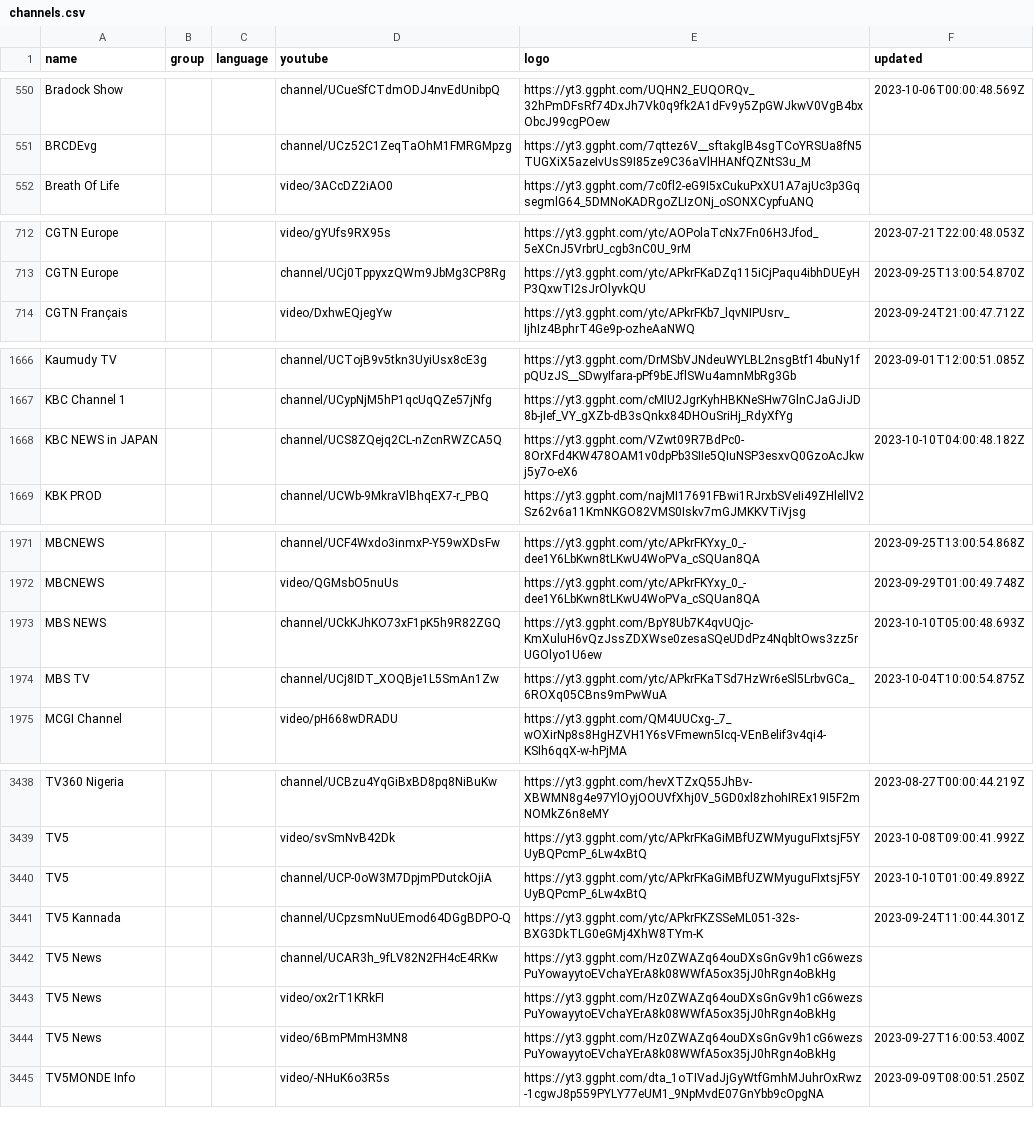
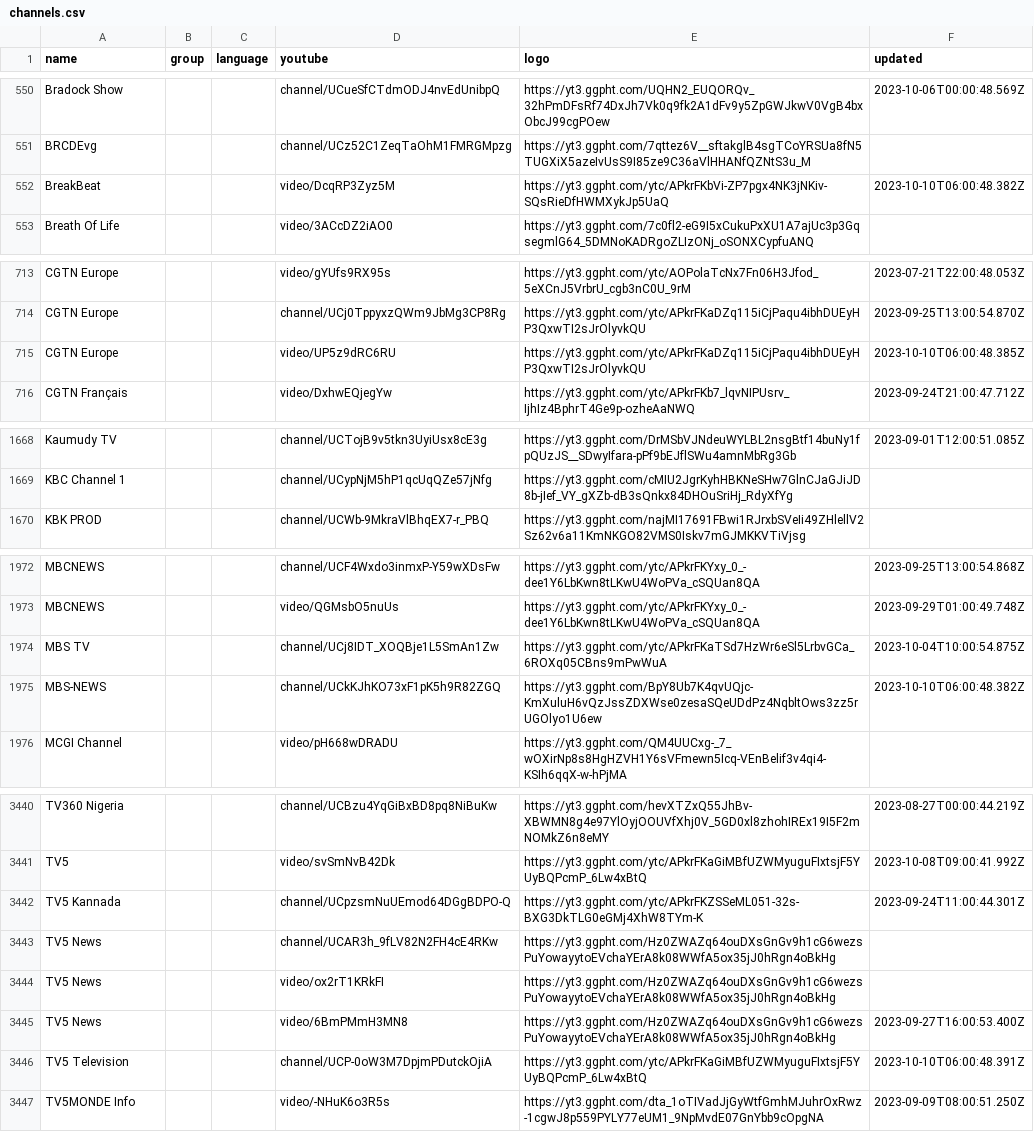
Before and after one commit to Navezjt/Navez-ST, a CSV file: channels.csv, drawn as a sheet; only a part is shown, gaps mark what is left out; removed rows and columns are numbered as before the commit, all else as after; the diff covers the shown part only; the diff names each change by its address in the sheet, - before the commit and + after, or states it on an @@ line.

```diff
--- a/channels.csv
+++ b/channels.csv
+row 552: BreakBeat |  |  | video/DcqRP3Zyz5M | https://yt3.ggpht.com/ytc/APkrFKbVi-ZP7pgx4NK3jNKiv-SQsRieDfHWMXykJp5UaQ | 2023-10-10T06:00:48.382Z
+row 715: CGTN Europe |  |  | video/UP5z9dRC6RU | https://yt3.ggpht.com/ytc/APkrFKaDZq115iCjPaqu4ibhDUEyHP3QxwTI2sJrOlyvkQU | 2023-10-10T06:00:48.385Z
-row 1668: KBC NEWS in JAPAN |  |  | channel/UCS8ZQejq2CL-nZcnRWZCA5Q | https://yt3.ggpht.com/VZwt09R7BdPc0-8OrXFd4KW478OAM1v0dpPb3SIIe5QIuNSP3esxvQ0GzoAcJkwj5y7o-eX6 | 2023-10-10T04:00:48.182Z
-row 1973: MBS NEWS |  |  | channel/UCkKJhKO73xF1pK5h9R82ZGQ | https://yt3.ggpht.com/BpY8Ub7K4qvUQjc-KmXuluH6vQzJssZDXWse0zesaSQeUDdPz4NqbltOws3zz5rUGOlyo1U6ew | 2023-10-10T05:00:48.693Z
+row 1975: MBS-NEWS |  |  | channel/UCkKJhKO73xF1pK5h9R82ZGQ | https://yt3.ggpht.com/BpY8Ub7K4qvUQjc-KmXuluH6vQzJssZDXWse0zesaSQeUDdPz4NqbltOws3zz5rUGOlyo1U6ew | 2023-10-10T06:00:48.382Z
-row 3440: TV5 |  |  | channel/UCP-0oW3M7DpjmPDutckOjiA | https://yt3.ggpht.com/ytc/APkrFKaGiMBfUZWMyuguFIxtsjF5YUyBQPcmP_6Lw4xBtQ | 2023-10-10T01:00:49.892Z
+row 3446: TV5 Television |  |  | channel/UCP-0oW3M7DpjmPDutckOjiA | https://yt3.ggpht.com/ytc/APkrFKaGiMBfUZWMyuguFIxtsjF5YUyBQPcmP_6Lw4xBtQ | 2023-10-10T06:00:48.391Z
```
Also changed, not shown: 2 added rows, 1 removed row and 4 edited cells elsewhere in this file.
